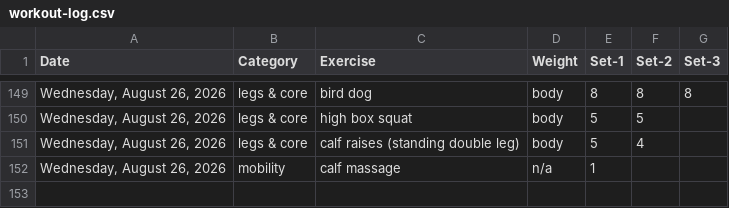
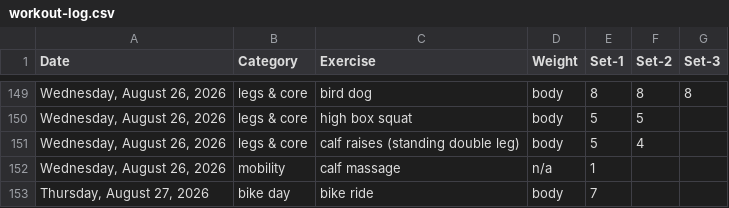
Before and after one commit to bcdatavis/fitness-tracker, a CSV file: log/workout-log.csv, drawn as a sheet; only a part is shown, gaps mark what is left out.

Commit message:
Workout Log Thursday, August 27, 2026

```diff
--- a/log/workout-log.csv
+++ b/log/workout-log.csv
@@ -152 +152,2 @@ Date,Category,Exercise,Weight,Set-1,Set-2,Set-3
 "Wednesday, August 26, 2026",mobility,calf massage,n/a,1,,
+"Thursday, August 27, 2026",bike day,bike ride,body,7,,
```
